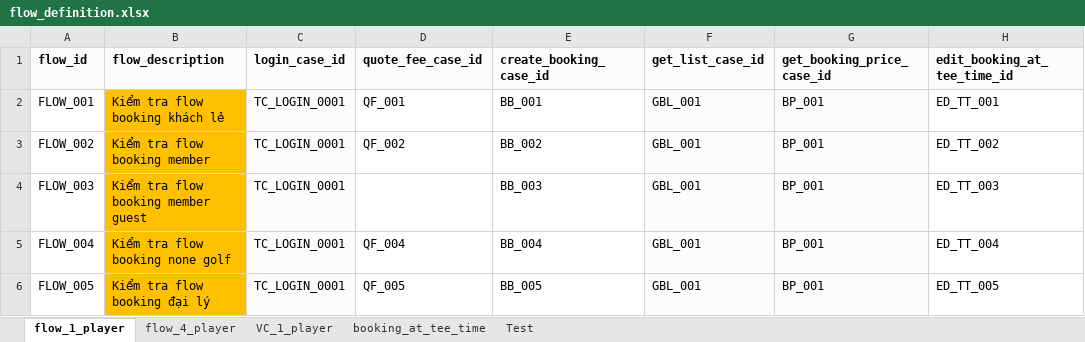
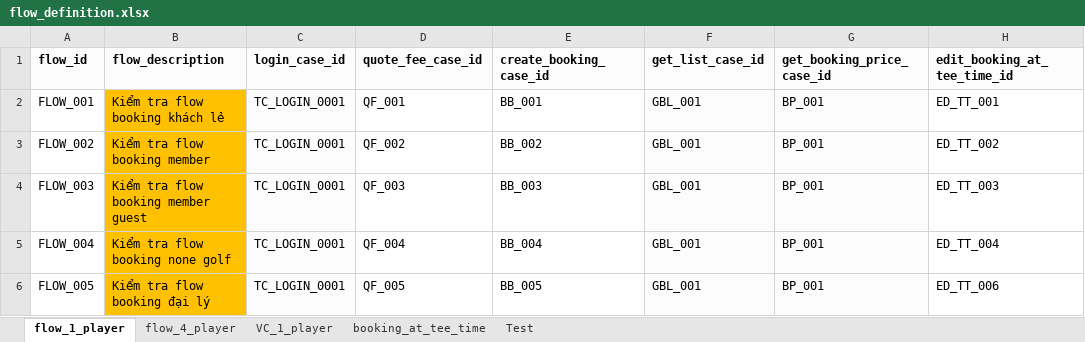
Before and after one commit to PhuongXinhGai/CARO_CMS_AUTO_API_STG, an Excel workbook: src/main/resources/input_excel_file/flow_definition.xlsx, sheet flow_1_player, drawn as a sheet; values as stored, in another font and other column widths than the file's, no borders; the diff names each change by its address in the sheet, - before the commit and + after, or states it on an @@ line.

Commit message:
Create test script edit booking 1 player

```diff
--- a/src/main/resources/input_excel_file/flow_definition.xlsx (sheet flow_1_player)
+++ b/src/main/resources/input_excel_file/flow_definition.xlsx (sheet flow_1_player)
-D4 (quote_fee_case_id): (empty)
+D4 (quote_fee_case_id): QF_003
-H6 (edit_booking_at_tee_time_id): ED_TT_005
+H6 (edit_booking_at_tee_time_id): ED_TT_006
```
Also changed, not shown: sheet Test, src/main/resources/input_excel_file/booking/Create_Booking_Batch.xlsx, 23 other files.
